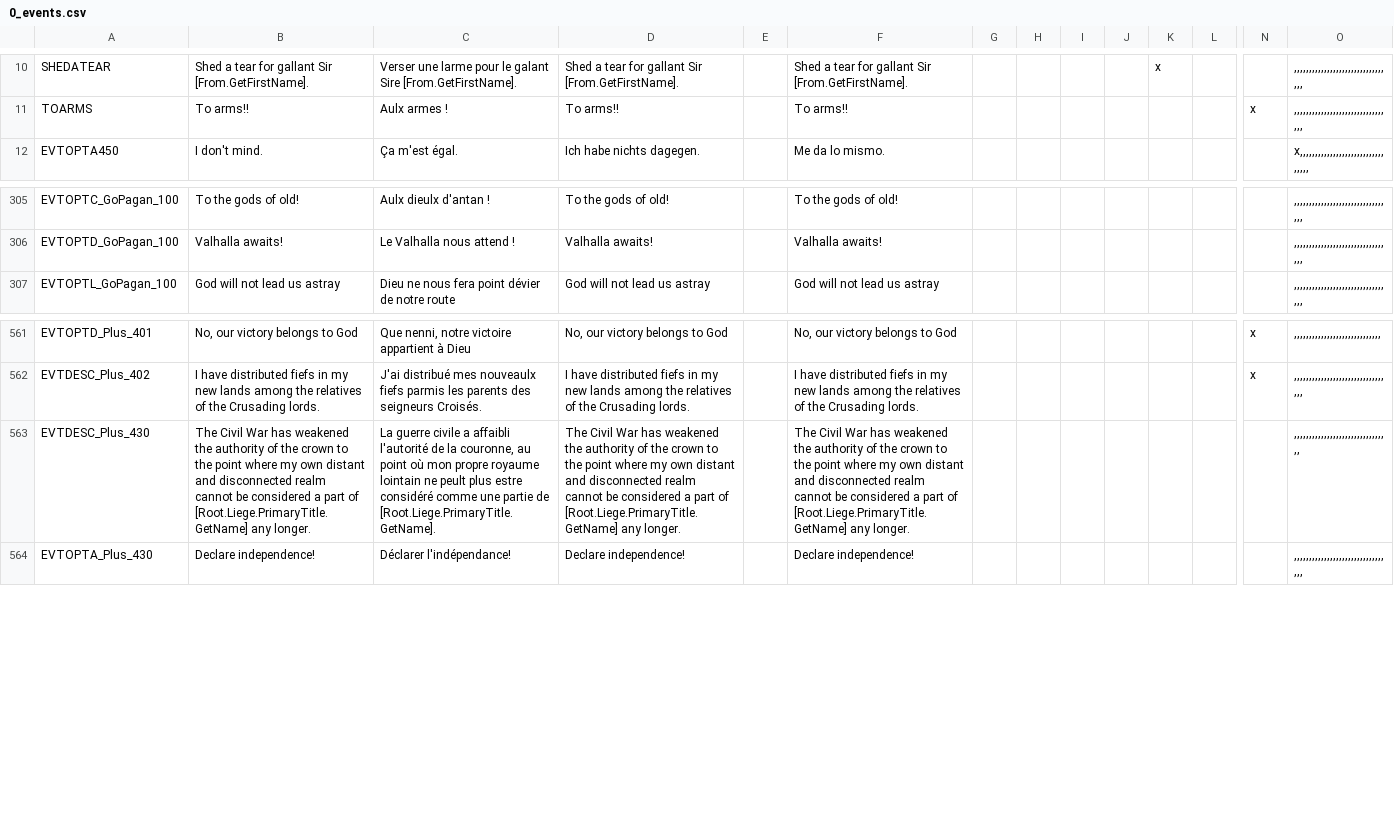
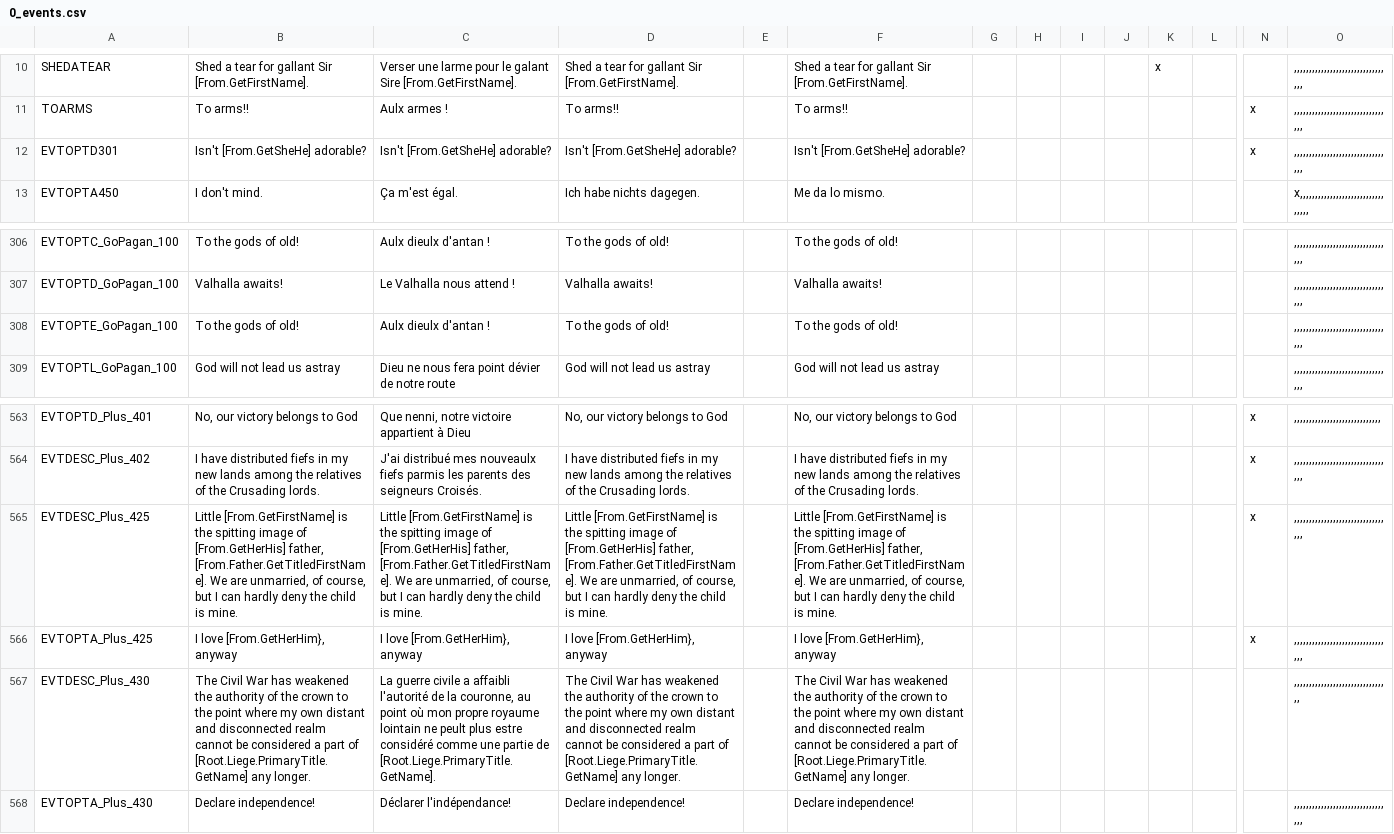
Before and after one commit to ck2plus/CK2Plus, a CSV file: CK2Plus/localisation/0_events.csv, drawn as a sheet; only a part is shown, gaps mark what is left out; rows hold the shown columns only; the diff names each change by its address in the sheet, - before the commit and + after, or states it on an @@ line.

```diff
--- a/CK2Plus/localisation/0_events.csv
+++ b/CK2Plus/localisation/0_events.csv
+row 12: EVTOPTD301 | Isn't [From.GetSheHe] adorable? | Isn't [From.GetSheHe] adorable? | Isn't [From.GetSheHe] adorable? |  | Isn't [From.GetSheHe] adorable? |  |  |  |  |  |  | x | ,,,,,,,,,,,,,,,,,,,,,,,,,,,,,,,,,
+row 308: EVTOPTE_GoPagan_100 | To the gods of old! | Aulx dieulx d'antan ! | To the gods of old! |  | To the gods of old! |  |  |  |  |  |  |  | ,,,,,,,,,,,,,,,,,,,,,,,,,,,,,,,,,
+row 565: EVTDESC_Plus_425 | Little [From.GetFirstName] is the spitting image of [From.GetHerHis] father, [From.Father.GetTitledFirstName]. We are unmarried, of course, but I can hardly deny the child is mine. | Little [From.GetFirstName] is the spitting image of [From.GetHerHis] father, [From.Father.GetTitledFirstName]. We are unmarried, of course, but I can hardly deny the child is mine. | Little [From.GetFirstName] is the spitting image of [From.GetHerHis] father, [From.Father.GetTitledFirstName]. We are unmarried, of course, but I can hardly deny the child is mine. |  | Little [From.GetFirstName] is the spitting image of [From.GetHerHis] father, [From.Father.GetTitledFirstName]. We are unmarried, of course, but I can hardly deny the child is mine. |  |  |  |  |  |  | x | ,,,,,,,,,,,,,,,,,,,,,,,,,,,,,,,,,
+row 566: EVTOPTA_Plus_425 | I love [From.GetHerHim}, anyway | I love [From.GetHerHim}, anyway | I love [From.GetHerHim}, anyway |  | I love [From.GetHerHim}, anyway |  |  |  |  |  |  | x | ,,,,,,,,,,,,,,,,,,,,,,,,,,,,,,,,,
```
Also changed, not shown: 13 other files.
